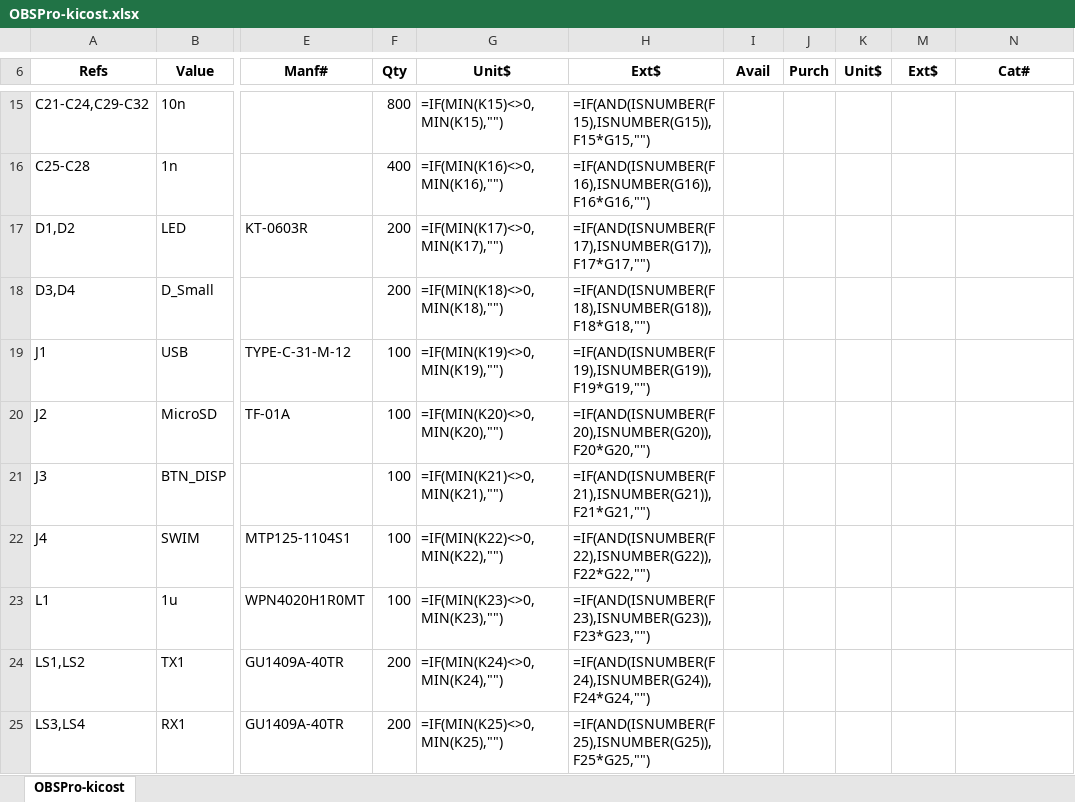
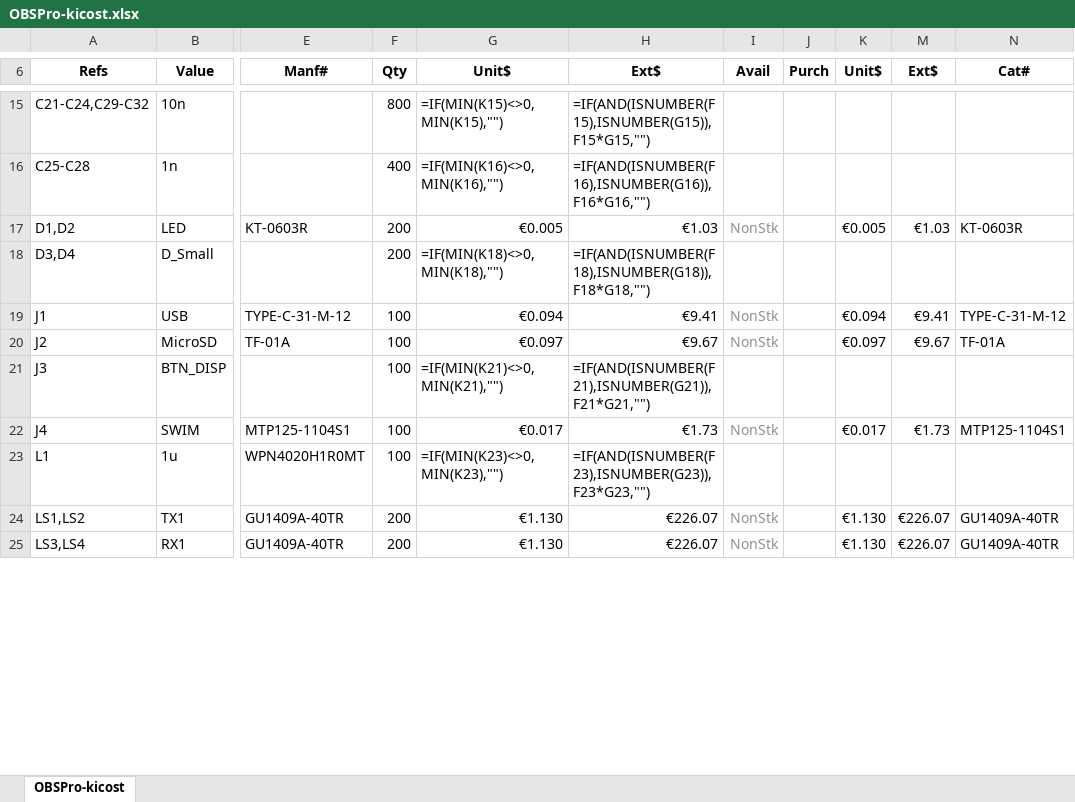
Before and after one commit to FabianSchwartau/OBSPro, an Excel workbook: board/output/OBSPro-kicost.xlsx, sheet OBSPro-kicost, drawn as a sheet; only a part is shown, gaps mark what is left out; values as stored, in another font and other column widths than the file's, no borders; formulas without a stored value are shown as written; conditional formats not drawn; the diff covers the shown part only; the diff names each change by its address in the sheet, - before the commit and + after, or states it on an @@ line.

```diff
--- a/board/output/OBSPro-kicost.xlsx (sheet OBSPro-kicost)
+++ b/board/output/OBSPro-kicost.xlsx (sheet OBSPro-kicost)
-G17 (Unit$): =IF(MIN(K17)<>0,MIN(K17),"")
+G17 (Unit$): €0.005
-H17 (Ext$): =IF(AND(ISNUMBER(F17),ISNUMBER(G17)),F17*G17,"")
+H17 (Ext$): €1.03
-I17 (Avail): (empty)
+I17 (Avail): NonStk
-K17 (Unit$): (empty)
+K17 (Unit$): €0.005
-M17 (Ext$): (empty)
+M17 (Ext$): €1.03
-N17 (Cat#): (empty)
+N17 (Cat#): KT-0603R
-G19 (Unit$): =IF(MIN(K19)<>0,MIN(K19),"")
+G19 (Unit$): €0.094
-H19 (Ext$): =IF(AND(ISNUMBER(F19),ISNUMBER(G19)),F19*G19,"")
+H19 (Ext$): €9.41
-I19:I20 (Avail): (empty)
+I19:I20 (Avail): NonStk
-K19 (Unit$): (empty)
+K19 (Unit$): €0.094
-M19 (Ext$): (empty)
+M19 (Ext$): €9.41
-N19 (Cat#): (empty)
+N19 (Cat#): TYPE-C-31-M-12
-G20 (Unit$): =IF(MIN(K20)<>0,MIN(K20),"")
+G20 (Unit$): €0.097
-H20 (Ext$): =IF(AND(ISNUMBER(F20),ISNUMBER(G20)),F20*G20,"")
+H20 (Ext$): €9.67
-K20 (Unit$): (empty)
+K20 (Unit$): €0.097
-M20 (Ext$): (empty)
+M20 (Ext$): €9.67
-N20 (Cat#): (empty)
+N20 (Cat#): TF-01A
-G22 (Unit$): =IF(MIN(K22)<>0,MIN(K22),"")
+G22 (Unit$): €0.017
-H22 (Ext$): =IF(AND(ISNUMBER(F22),ISNUMBER(G22)),F22*G22,"")
+H22 (Ext$): €1.73
-I22 (Avail): (empty)
+I22 (Avail): NonStk
-K22 (Unit$): (empty)
+K22 (Unit$): €0.017
-M22 (Ext$): (empty)
+M22 (Ext$): €1.73
-N22 (Cat#): (empty)
+N22 (Cat#): MTP125-1104S1
-G24 (Unit$): =IF(MIN(K24)<>0,MIN(K24),"")
+G24 (Unit$): €1.130
-H24 (Ext$): =IF(AND(ISNUMBER(F24),ISNUMBER(G24)),F24*G24,"")
+H24 (Ext$): €226.07
-I24:I25 (Avail): (empty)
+I24:I25 (Avail): NonStk
-K24:K25 (Unit$): (empty)
+K24:K25 (Unit$): €1.130
-M24:M25 (Ext$): (empty)
+M24:M25 (Ext$): €226.07
-N24:N25 (Cat#): (empty)
+N24:N25 (Cat#): GU1409A-40TR
-G25 (Unit$): =IF(MIN(K25)<>0,MIN(K25),"")
+G25 (Unit$): €1.130
-H25 (Ext$): =IF(AND(ISNUMBER(F25),ISNUMBER(G25)),F25*G25,"")
+H25 (Ext$): €226.07
```
Also changed, not shown: 78 edited cells elsewhere in this sheet, formulas that keep their value, hidden cells, 3 other files.
